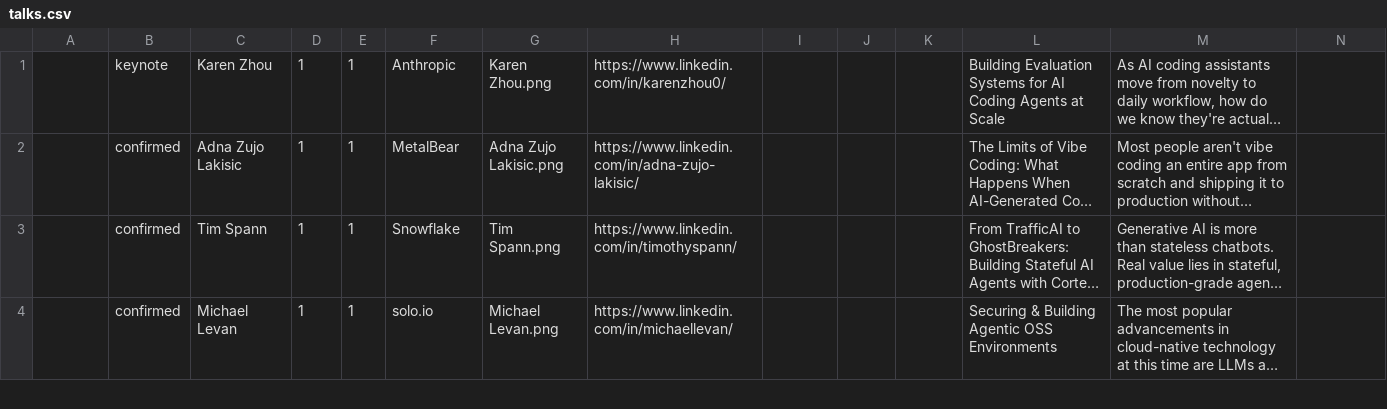
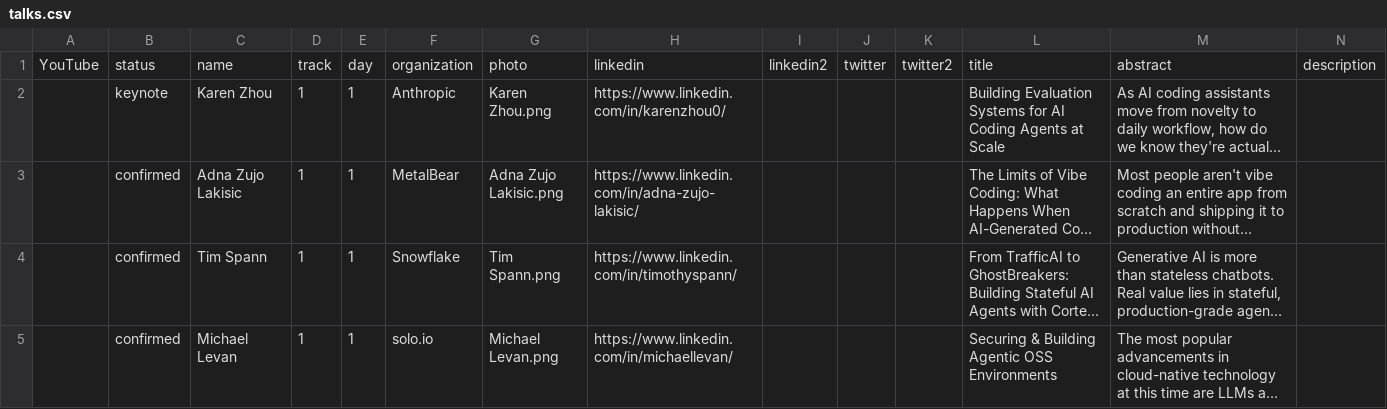
Before and after one commit to sreday/llmday, a CSV file: 2026-nyc-q1/_db/talks.csv, drawn as a sheet; only a part is shown; long unchanged cells end in …; rows hold the shown columns only; the diff names each change by its address in the sheet, - before the commit and + after, or states it on an @@ line.

Commit message:
Add files via upload

```diff
--- a/2026-nyc-q1/_db/talks.csv
+++ b/2026-nyc-q1/_db/talks.csv
+row 1: YouTube | status | name | track | day | organization | photo | linkedin | linkedin2 | twitter | twitter2 | title | abstract | description
```
